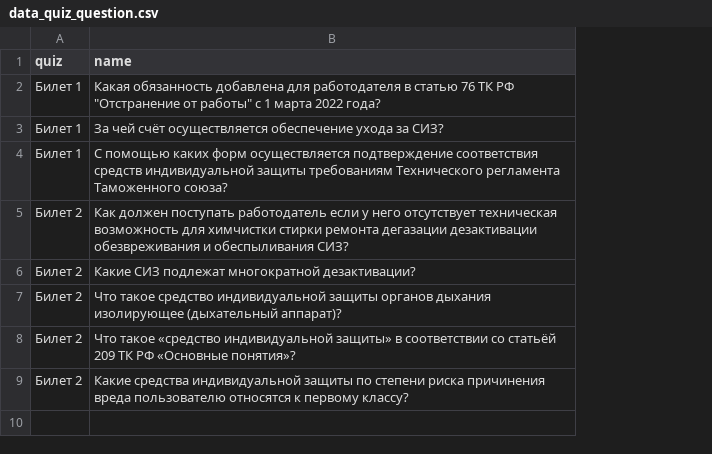
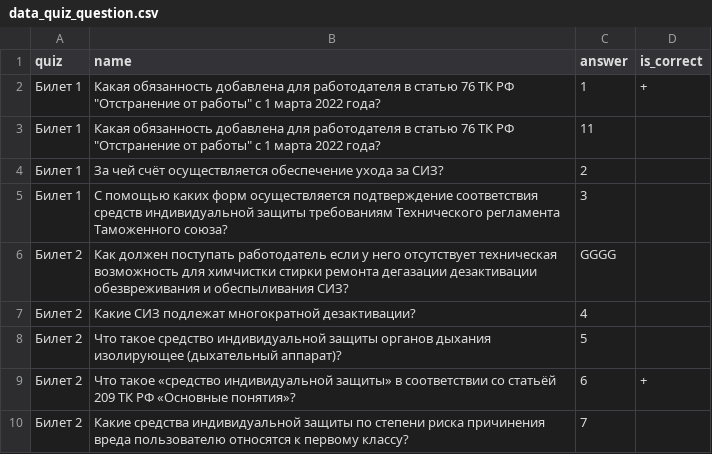
Before and after one commit to Practic73/biot_docker2, a CSV file: biot/apps/testing/data/data_quiz_question.csv, drawn as a sheet; addresses are those after the commit; the diff names each change by its address in the sheet, - before the commit and + after, or states it on an @@ line.

```diff
--- a/biot/apps/testing/data/data_quiz_question.csv
+++ b/biot/apps/testing/data/data_quiz_question.csv
+column C (answer), rows 3-10: 11 | 2 | 3 | GGGG | 4 | 5 | 6 | 7
+column D (is_correct), row 9: +
+row 2: Билет 1 | Какая обязанность добавлена для работодателя в статью 76 ТК РФ "Отстранение от работы" с 1 марта 2022 года? | 1 | +
```
Also changed, not shown: 12 other files.
